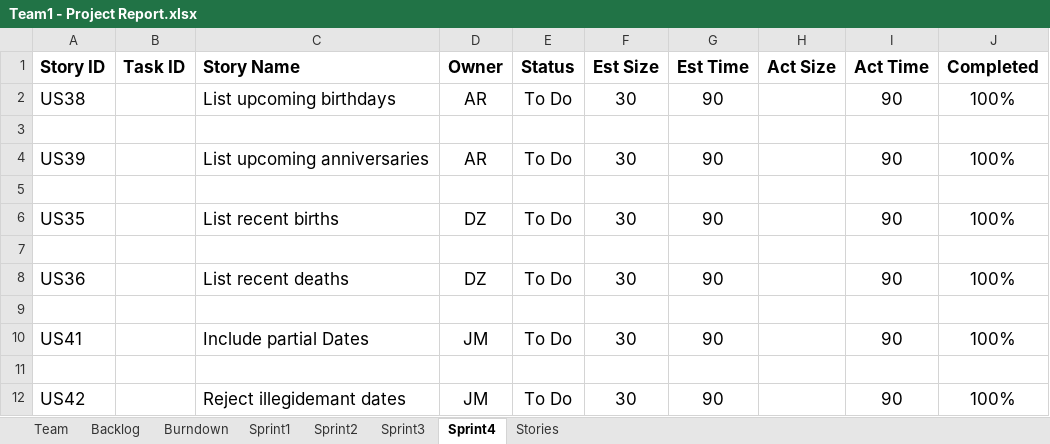
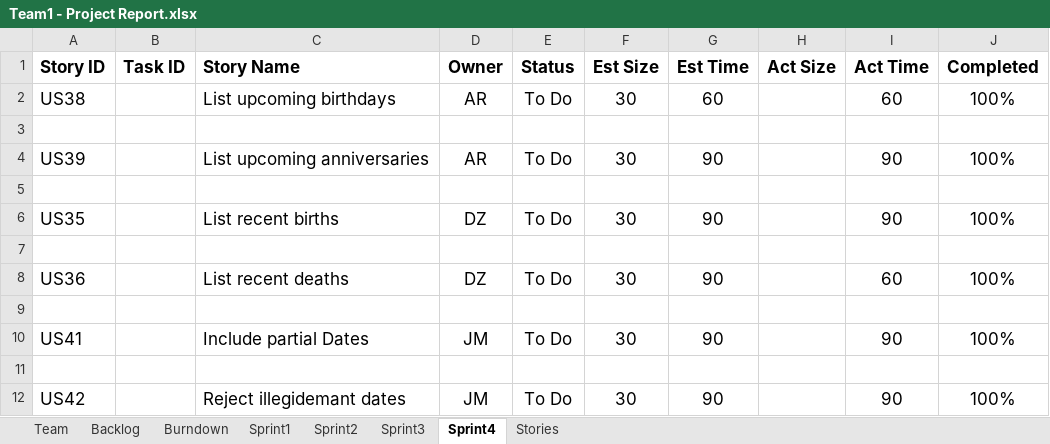
Before and after one commit to AnnieRenita27/SSW555_Project_Team1, an Excel workbook: Team1 - Project Report.xlsx, sheet Sprint4, drawn as a sheet; only a part is shown; values as stored, in another font and other column widths than the file's, no borders; the diff names each change by its address in the sheet, - before the commit and + after, or states it on an @@ line.

Commit message:
Final Report

```diff
--- a/Team1 - Project Report.xlsx (sheet Sprint4)
+++ b/Team1 - Project Report.xlsx (sheet Sprint4)
-G2 (Est Time): 90
+G2 (Est Time): 60
-I2 (Act Time): 90
+I2 (Act Time): 60
-I8 (Act Time): 90
+I8 (Act Time): 60
```
Also changed, not shown: sheet Burndown.
